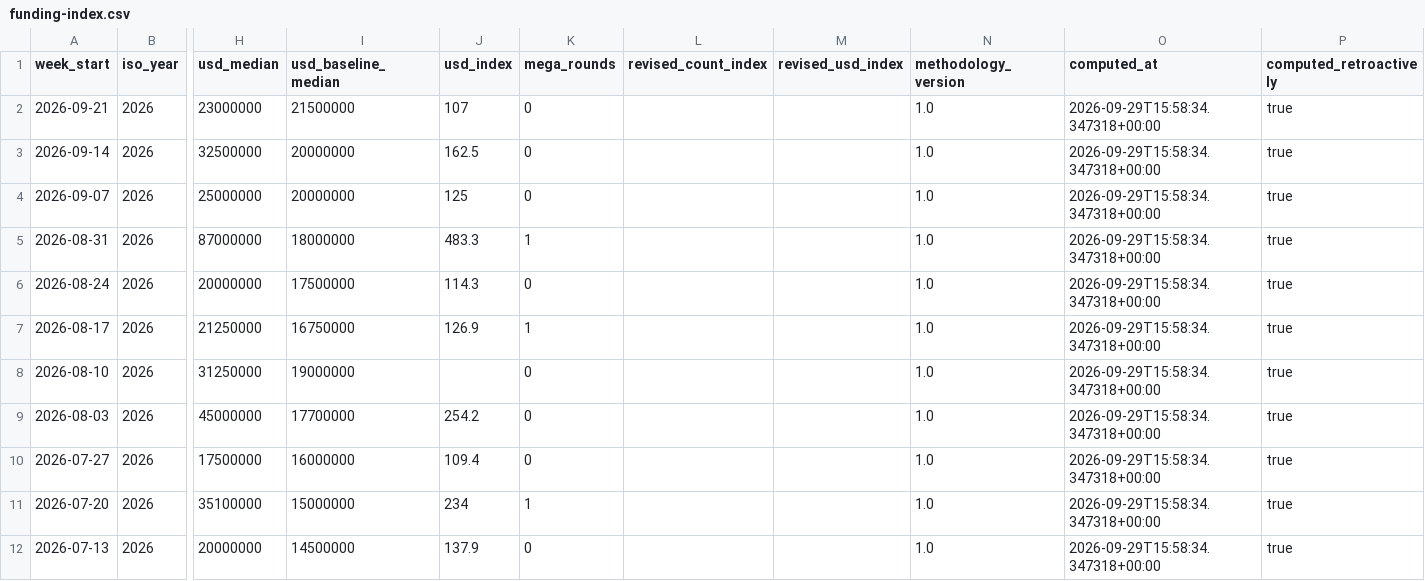
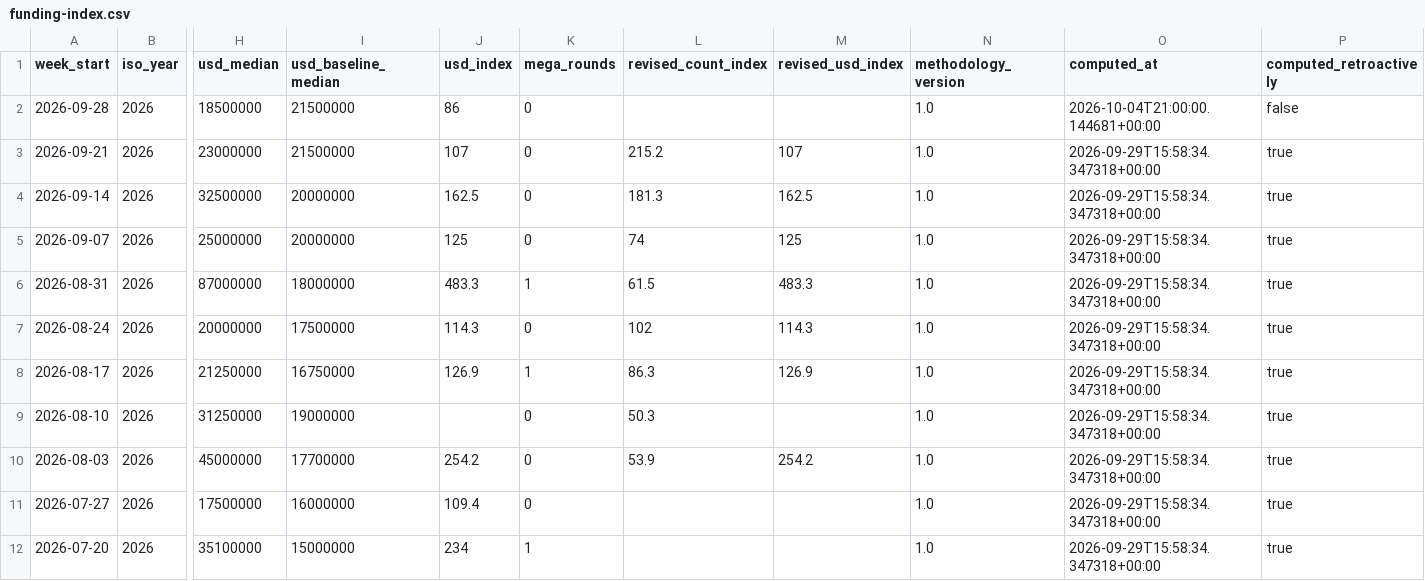
Before and after one commit to matteimichele27-arch/builders-in-fintech-data, a CSV file: data/funding-index.csv, drawn as a sheet; only a part is shown, gaps mark what is left out; the shorter side is filled out with more unchanged rows; addresses are those after the commit; rows hold the shown columns only; the diff names each change by its address in the sheet, - before the commit and + after, or states it on an @@ line.

```diff
--- a/data/funding-index.csv
+++ b/data/funding-index.csv
+row 2: 2026-09-28 | 2026 | 18500000 | 21500000 | 86 | 0 |  |  | 1.0 | 2026-10-04T21:00:00.144681+00:00 | false
-L3 (revised_count_index): (empty)
+L3 (revised_count_index): 215.2
-M3 (revised_usd_index): (empty)
+M3 (revised_usd_index): 107
-L4 (revised_count_index): (empty)
+L4 (revised_count_index): 181.3
-M4 (revised_usd_index): (empty)
+M4 (revised_usd_index): 162.5
-L5 (revised_count_index): (empty)
+L5 (revised_count_index): 74
-M5 (revised_usd_index): (empty)
+M5 (revised_usd_index): 125
-L6 (revised_count_index): (empty)
+L6 (revised_count_index): 61.5
-M6 (revised_usd_index): (empty)
+M6 (revised_usd_index): 483.3
-L7 (revised_count_index): (empty)
+L7 (revised_count_index): 102
-M7 (revised_usd_index): (empty)
+M7 (revised_usd_index): 114.3
-L8 (revised_count_index): (empty)
+L8 (revised_count_index): 86.3
-M8 (revised_usd_index): (empty)
+M8 (revised_usd_index): 126.9
-L9 (revised_count_index): (empty)
+L9 (revised_count_index): 50.3
-L10 (revised_count_index): (empty)
+L10 (revised_count_index): 53.9
-M10 (revised_usd_index): (empty)
+M10 (revised_usd_index): 254.2
```
Also changed, not shown: data/companies.csv, data/funding-rounds.csv, 3 other files.
